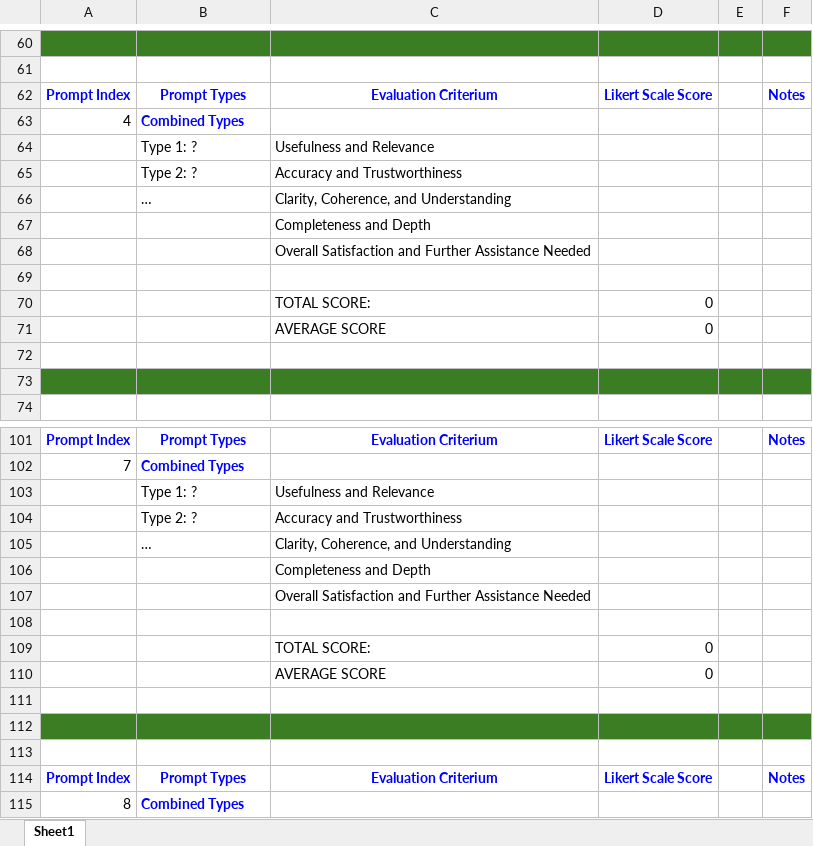
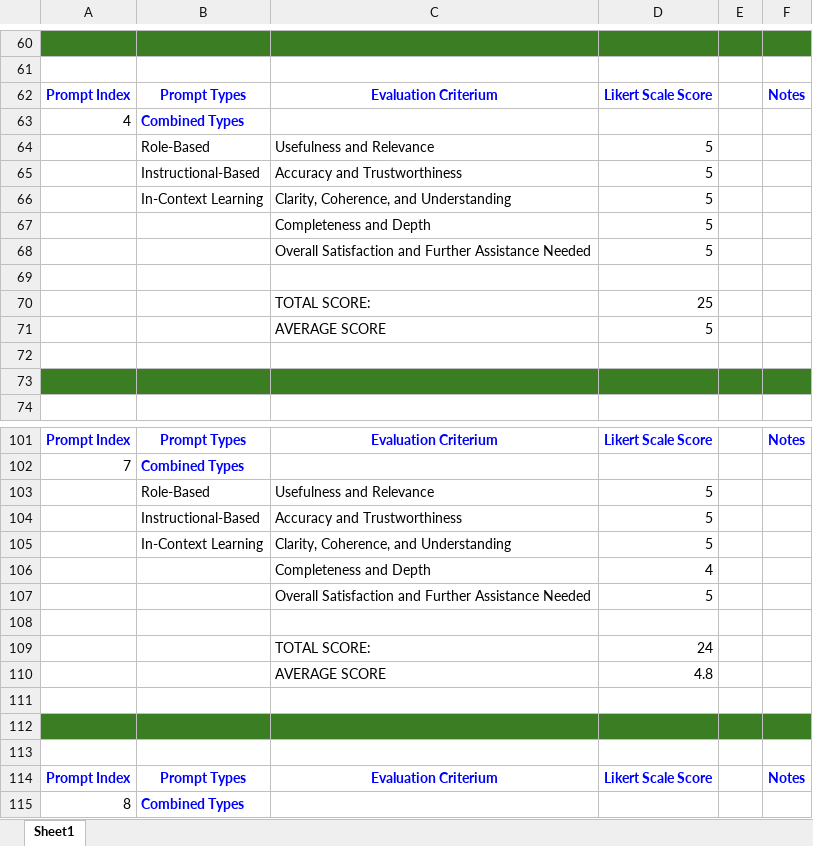
Before and after one commit to BiniamD/Class, an Excel workbook: SPRING -2025/ADTA 5760 - Natural Language Processing with Artificial Neural Networks/MIDTERM/BINIAM_ABEBE_prompts_responses_evaluation_scores_template_MIDTERM.xlsx, sheet Sheet1, drawn as a sheet; only a part is shown, gaps mark what is left out; values as stored, in another font and other column widths than the file's, no borders; removed rows and columns are numbered as before the commit, all else as after; the diff covers the shown part only; the diff names each change by its address in the sheet, - before the commit and + after, or states it on an @@ line.

```diff
--- a/SPRING -2025/ADTA 5760 - Natural Language Processing with Artificial Neural Networks/MIDTERM/BINIAM_ABEBE_prompts_responses_evaluation_scores_template_MIDTERM.xlsx (sheet Sheet1)
+++ b/SPRING -2025/ADTA 5760 - Natural Language Processing with Artificial Neural Networks/MIDTERM/BINIAM_ABEBE_prompts_responses_evaluation_scores_template_MIDTERM.xlsx (sheet Sheet1)
-row 64:  | Type 1: ? | Usefulness and Relevance
-row 65:  | Type 2: ? | Accuracy and Trustworthiness
-row 66:  | … | Clarity, Coherence, and Understanding
-row 67:  |  | Completeness and Depth
-row 68:  |  | Overall Satisfaction and Further Assistance Needed
+row 64:  | Role-Based | Usefulness and Relevance | 5
+row 65:  | Instructional-Based | Accuracy and Trustworthiness | 5
+row 66:  | In-Context Learning | Clarity, Coherence, and Understanding | 5
+row 67:  |  | Completeness and Depth | 5
+row 68:  |  | Overall Satisfaction and Further Assistance Needed | 5
-D70: 0
+D70: 25
-D71: 0
+D71: 5
-row 103:  | Type 1: ? | Usefulness and Relevance
-row 104:  | Type 2: ? | Accuracy and Trustworthiness
-row 105:  | … | Clarity, Coherence, and Understanding
-row 106:  |  | Completeness and Depth
-row 107:  |  | Overall Satisfaction and Further Assistance Needed
+row 103:  | Role-Based | Usefulness and Relevance | 5
+row 104:  | Instructional-Based | Accuracy and Trustworthiness | 5
+row 105:  | In-Context Learning | Clarity, Coherence, and Understanding | 5
+row 106:  |  | Completeness and Depth | 4
+row 107:  |  | Overall Satisfaction and Further Assistance Needed | 5
-D109: 0
+D109: 24
-D110: 0
+D110: 4.8
```
Also changed, not shown: 40 added rows, 40 removed rows, 19 edited cells, cell formats and merged cells elsewhere in this sheet, 13 other files.
